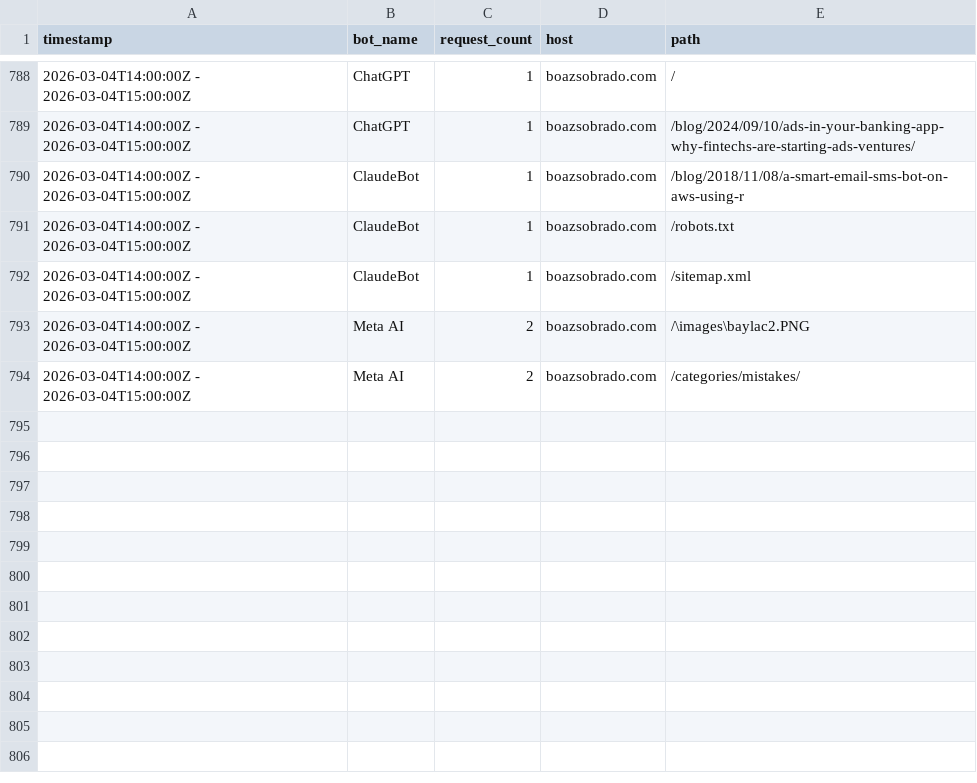
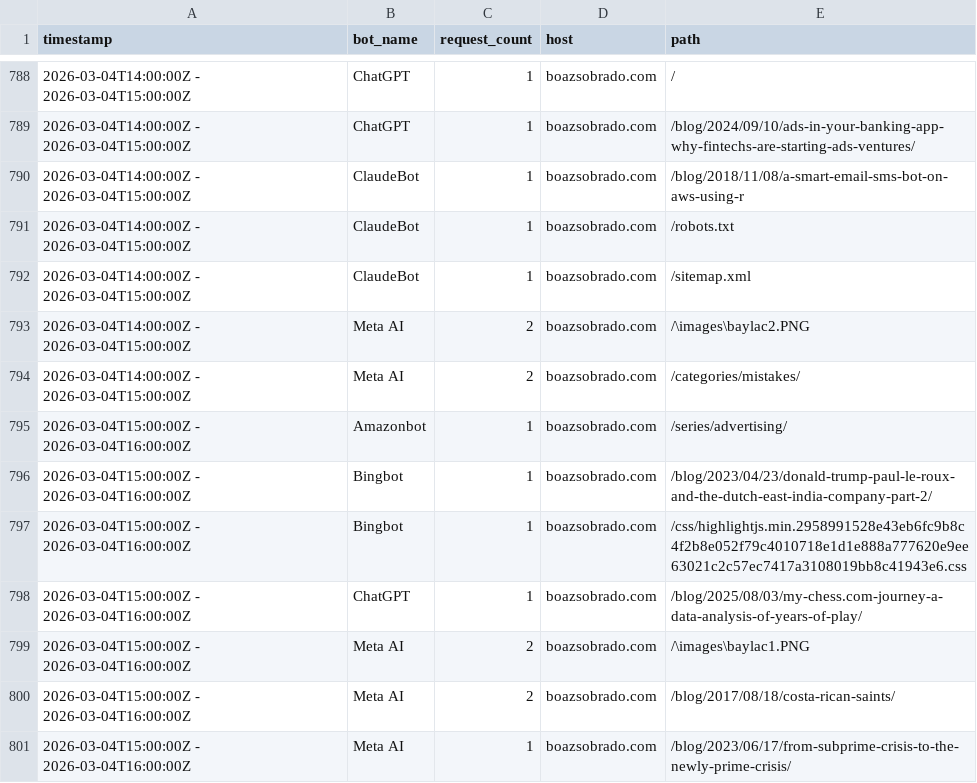
Before and after one commit to sobradob/sobradob.github.io, a CSV file: logs/crawler_log.csv, drawn as a sheet; only a part is shown, gaps mark what is left out.

```diff
--- a/logs/crawler_log.csv
+++ b/logs/crawler_log.csv
@@ -794 +794,8 @@ timestamp,bot_name,request_count,host,path
 2026-03-04T14:00:00Z - 2026-03-04T15:00:00Z,Meta AI,2,boazsobrado.com,/categories/mistakes/
+2026-03-04T15:00:00Z - 2026-03-04T16:00:00Z,Amazonbot,1,boazsobrado.com,/series/advertising/
+2026-03-04T15:00:00Z - 2026-03-04T16:00:00Z,Bingbot,1,boazsobrado.com,/blog/2023/04/23/donald-trump-paul-le-roux-and-the-dutch-east-india-company-part-2/
+2026-03-04T15:00:00Z - 2026-03-04T16:00:00Z,Bingbot,1,boazsobrado.com,/css/highlightjs.min.2958991528e43eb6fc9b8c4f2b8e052f79c4010718e1d1e888a777620e9ee63021c2c57ec7417a3108019bb8c41943e6.css
+2026-03-04T15:00:00Z - 2026-03-04T16:00:00Z,ChatGPT,1,boazsobrado.com,/blog/2025/08/03/my-chess.com-journey-a-data-analysis-of-years-of-play/
+2026-03-04T15:00:00Z - 2026-03-04T16:00:00Z,Meta AI,2,boazsobrado.com,/\images\baylac1.PNG
+2026-03-04T15:00:00Z - 2026-03-04T16:00:00Z,Meta AI,2,boazsobrado.com,/blog/2017/08/18/costa-rican-saints/
+2026-03-04T15:00:00Z - 2026-03-04T16:00:00Z,Meta AI,1,boazsobrado.com,/blog/2023/06/17/from-subprime-crisis-to-the-newly-prime-crisis/
```
